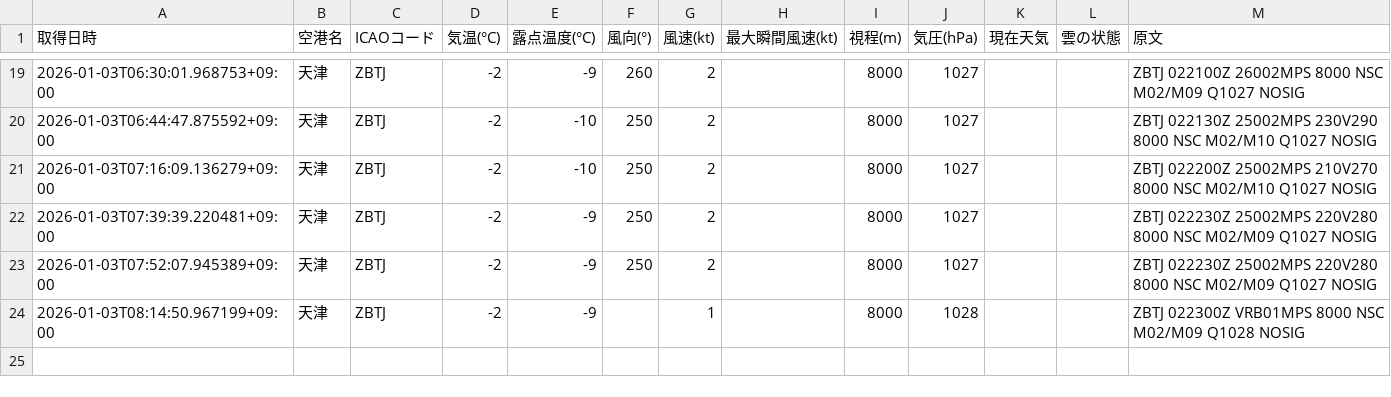
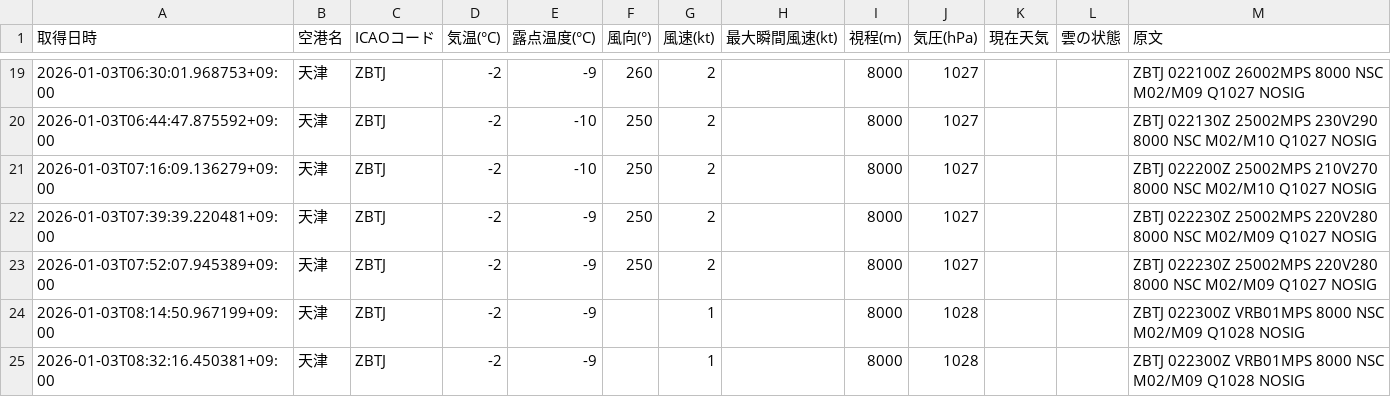
Before and after one commit to sun-1090/MATER-and-TAF, a CSV file: data/天津/metar_2026-01-03.csv, drawn as a sheet; only a part is shown, gaps mark what is left out.

```diff
--- a/data/天津/metar_2026-01-03.csv
+++ b/data/天津/metar_2026-01-03.csv
@@ -24 +24,2 @@
 2026-01-03T08:14:50.967199+09:00,天津,ZBTJ,-2,-9,,1,,8000,1028,,,ZBTJ 022300Z VRB01MPS 8000 NSC M02/M09 Q1028 NOSIG
+2026-01-03T08:32:16.450381+09:00,天津,ZBTJ,-2,-9,,1,,8000,1028,,,ZBTJ 022300Z VRB01MPS 8000 NSC M02/M09 Q1028 NOSIG
```
Also changed, not shown: data/大連/metar_2026-01-03.csv, data/成田/metar_2026-01-03.csv, 1 other file.
